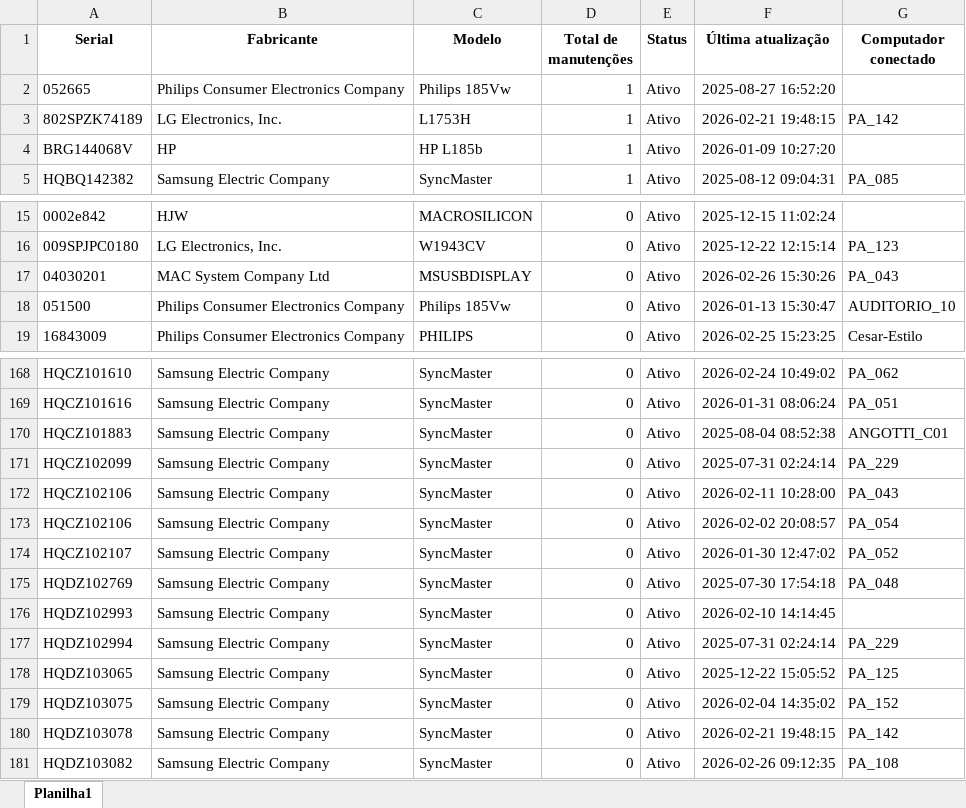
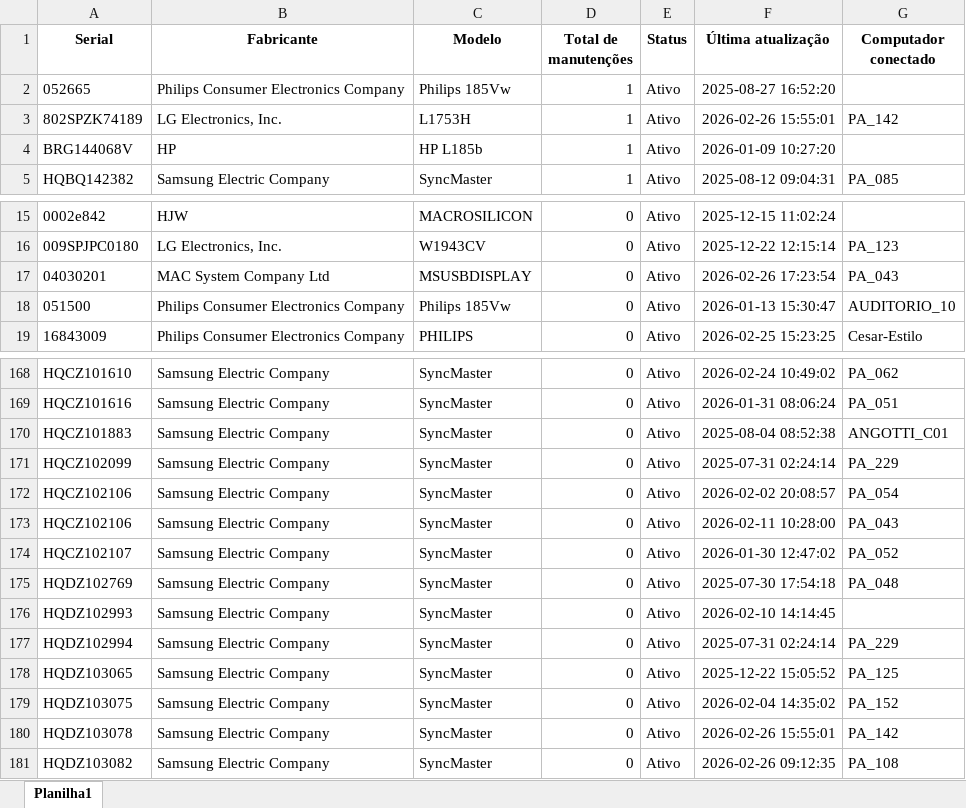
Before and after one commit to EstiloTlmk/export-relatorios-pbi, an Excel workbook: Monitores.xlsx, sheet Planilha1, drawn as a sheet; only a part is shown, gaps mark what is left out; values as stored, in another font and other column widths than the file's, no borders; the diff names each change by its address in the sheet, - before the commit and + after, or states it on an @@ line.

Commit message:
Atualização automática 2026-02-26 17:52:04.562168

```diff
--- a/Monitores.xlsx (sheet Planilha1)
+++ b/Monitores.xlsx (sheet Planilha1)
-F3 (Última atualização): 2026-02-21 19:48:15
+F3 (Última atualização): 2026-02-26 15:55:01
-F17 (Última atualização): 2026-02-26 15:30:26
+F17 (Última atualização): 2026-02-26 17:23:54
@@ row 173 moved to row 172: HQCZ102106 @@
-F180 (Última atualização): 2026-02-21 19:48:15
+F180 (Última atualização): 2026-02-26 15:55:01
```
Also changed, not shown: Computadores.xlsx.
